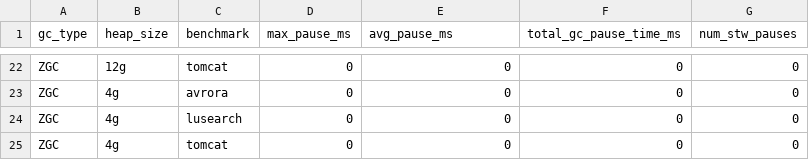
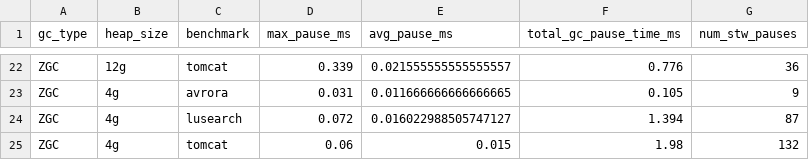
Before and after one commit to Fotispel/446_Project, a CSV file: results/parsed_gc_data.csv, drawn as a sheet; only a part is shown, gaps mark what is left out; the diff covers the shown part only; the diff names each change by its address in the sheet, - before the commit and + after, or states it on an @@ line.

```diff
--- a/results/parsed_gc_data.csv
+++ b/results/parsed_gc_data.csv
-D22 (max_pause_ms): 0
+D22 (max_pause_ms): 0.339
-E22 (avg_pause_ms): 0
+E22 (avg_pause_ms): 0.021555555555555557
-F22 (total_gc_pause_time_ms): 0
+F22 (total_gc_pause_time_ms): 0.776
-G22 (num_stw_pauses): 0
+G22 (num_stw_pauses): 36
-D23 (max_pause_ms): 0
+D23 (max_pause_ms): 0.031
-E23 (avg_pause_ms): 0
+E23 (avg_pause_ms): 0.011666666666666665
-F23 (total_gc_pause_time_ms): 0
+F23 (total_gc_pause_time_ms): 0.105
-G23 (num_stw_pauses): 0
+G23 (num_stw_pauses): 9
-D24 (max_pause_ms): 0
+D24 (max_pause_ms): 0.072
-E24 (avg_pause_ms): 0
+E24 (avg_pause_ms): 0.016022988505747127
-F24 (total_gc_pause_time_ms): 0
+F24 (total_gc_pause_time_ms): 1.394
-G24 (num_stw_pauses): 0
+G24 (num_stw_pauses): 87
-D25 (max_pause_ms): 0
+D25 (max_pause_ms): 0.06
-E25 (avg_pause_ms): 0
+E25 (avg_pause_ms): 0.015
-F25 (total_gc_pause_time_ms): 0
+F25 (total_gc_pause_time_ms): 1.98
-G25 (num_stw_pauses): 0
+G25 (num_stw_pauses): 132
```
Also changed, not shown: 32 edited cells elsewhere in this file, results/final_project_results.csv, results/parsed_dacapo_data.csv, 19 other files.
